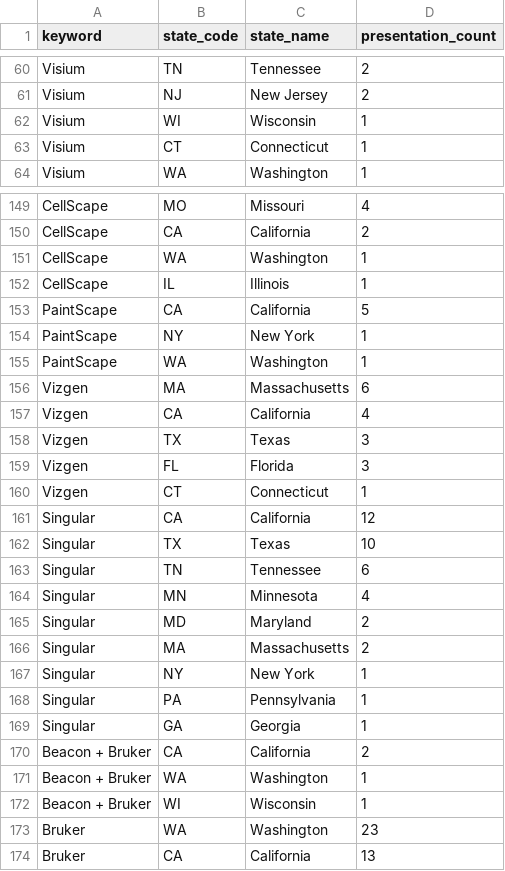
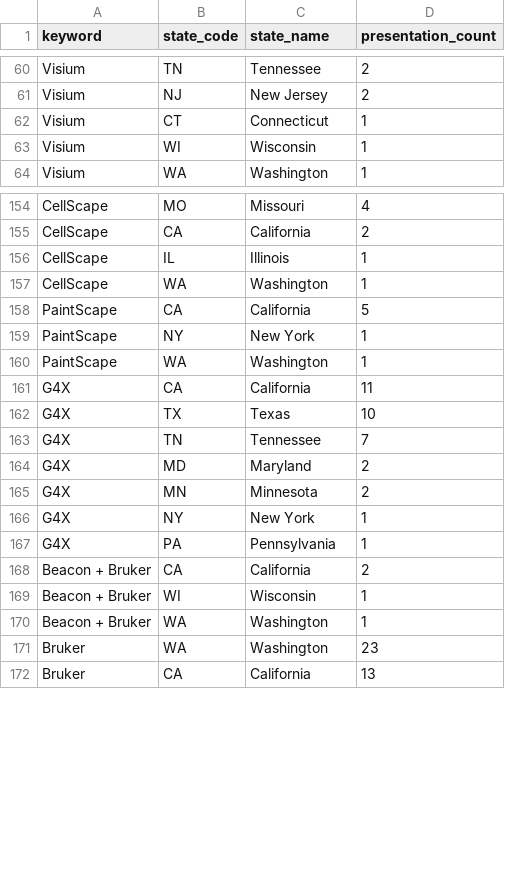
Before and after one commit to sharonhe/aacr-spatial-keyword-scan, a CSV file: docs/data/keyword_us_state_counts.csv, drawn as a sheet; only a part is shown, gaps mark what is left out; the diff covers the shown part only.

```diff
--- a/docs/data/keyword_us_state_counts.csv
+++ b/docs/data/keyword_us_state_counts.csv
@@ -61,4 +61,4 @@ Visium,TN,Tennessee,2
 Visium,NJ,New Jersey,2
+Visium,CT,Connecticut,1
 Visium,WI,Wisconsin,1
-Visium,CT,Connecticut,1
 Visium,WA,Washington,1
@@ -150,4 +155,4 @@ CellScape,MO,Missouri,4
 CellScape,CA,California,2
+CellScape,IL,Illinois,1
 CellScape,WA,Washington,1
-CellScape,IL,Illinois,1
 PaintScape,CA,California,5
@@ -155,19 +160,12 @@ PaintScape,NY,New York,1
 PaintScape,WA,Washington,1
-Vizgen,MA,Massachusetts,6
-Vizgen,CA,California,4
-Vizgen,TX,Texas,3
-Vizgen,FL,Florida,3
-Vizgen,CT,Connecticut,1
-Singular,CA,California,12
-Singular,TX,Texas,10
-Singular,TN,Tennessee,6
-Singular,MN,Minnesota,4
-Singular,MD,Maryland,2
-Singular,MA,Massachusetts,2
-Singular,NY,New York,1
-Singular,PA,Pennsylvania,1
-Singular,GA,Georgia,1
+G4X,CA,California,11
+G4X,TX,Texas,10
+G4X,TN,Tennessee,7
+G4X,MD,Maryland,2
+G4X,MN,Minnesota,2
+G4X,NY,New York,1
+G4X,PA,Pennsylvania,1
 Beacon + Bruker,CA,California,2
+Beacon + Bruker,WI,Wisconsin,1
 Beacon + Bruker,WA,Washington,1
-Beacon + Bruker,WI,Wisconsin,1
 Bruker,WA,Washington,23
```
Also changed, not shown: 5 added rows elsewhere in this file, docs/data/institution_counts.csv, docs/data/keyword_country_counts.csv, 20 other files.
